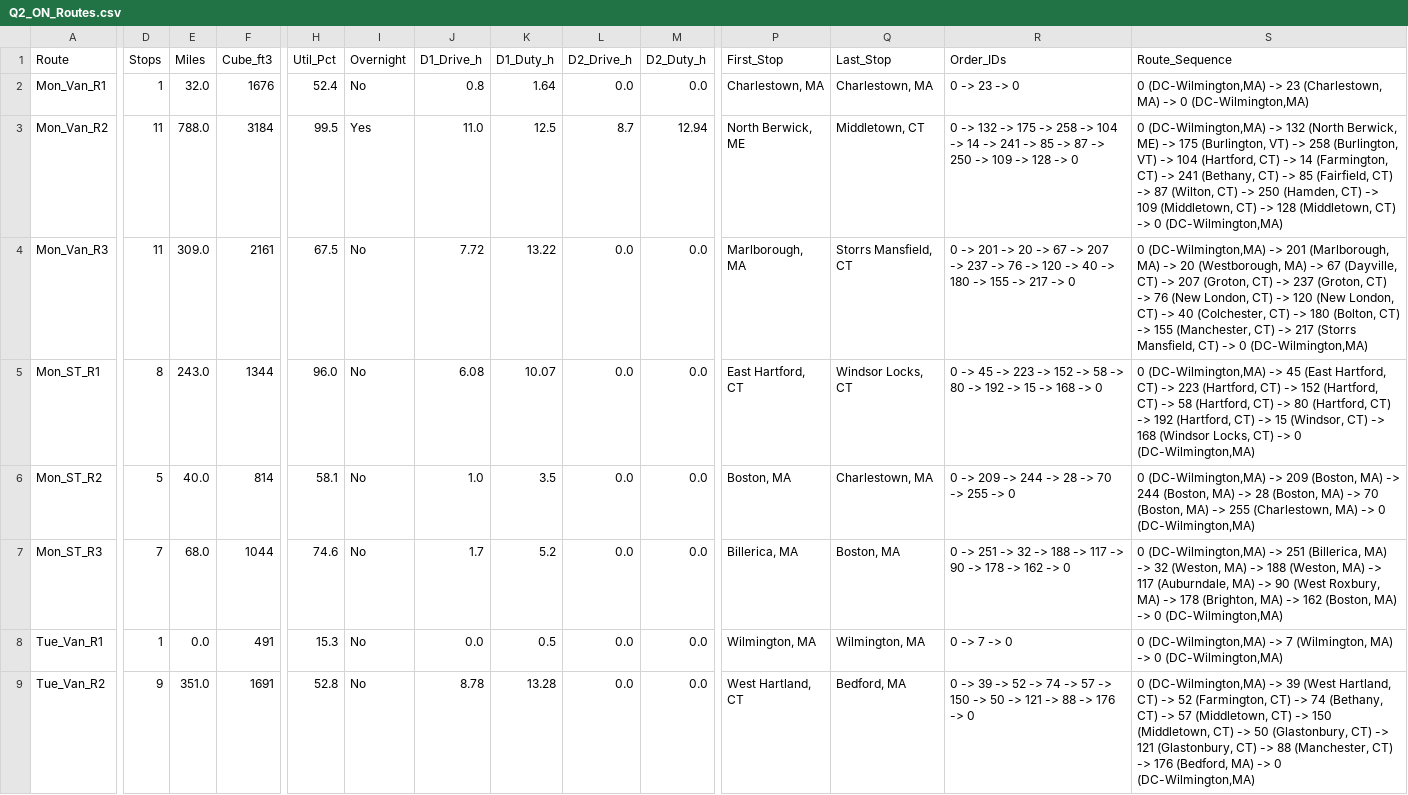
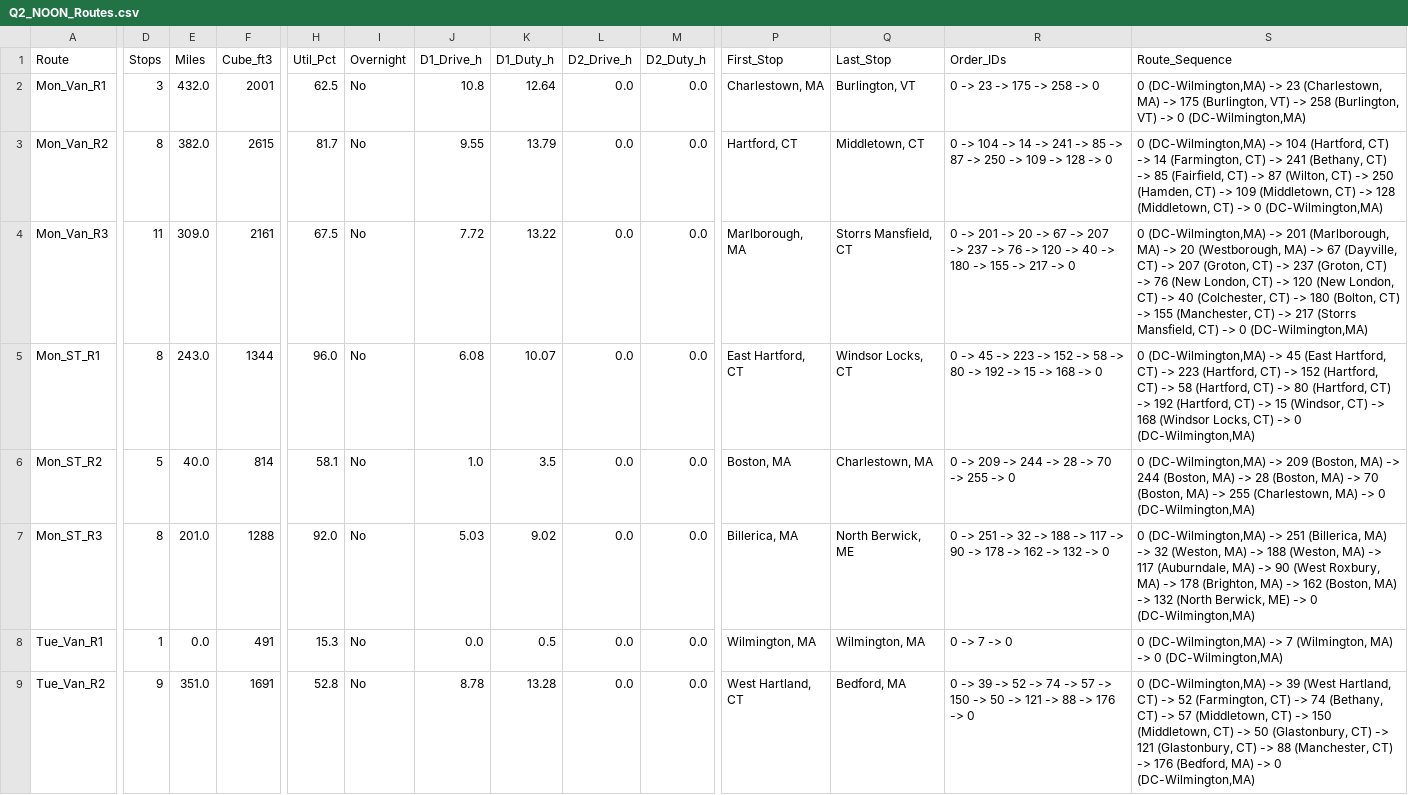
Before and after one commit to 4TilakKumar4/Large-Scale-Vehicle-Routing-Case-Study, a CSV file: output/Q2_NOON_Routes.csv (was Images and Output/output/output/Q2_ON_Routes.csv), drawn as a sheet; only a part is shown, gaps mark what is left out; the diff covers the shown part only; the diff names each change by its address in the sheet, - before the commit and + after, or states it on an @@ line.

```diff
--- a/Images and Output/output/output/Q2_ON_Routes.csv
+++ b/output/Q2_NOON_Routes.csv
-D2 (Stops): 1
+D2 (Stops): 3
-E2 (Miles): 32.0
+E2 (Miles): 432.0
-F2 (Cube_ft3): 1676
+F2 (Cube_ft3): 2001
-H2 (Util_Pct): 52.4
+H2 (Util_Pct): 62.5
-J2 (D1_Drive_h): 0.8
+J2 (D1_Drive_h): 10.8
-K2 (D1_Duty_h): 1.64
+K2 (D1_Duty_h): 12.64
-Q2 (Last_Stop): Charlestown, MA
+Q2 (Last_Stop): Burlington, VT
-R2 (Order_IDs): 0 -> 23 -> 0
+R2 (Order_IDs): 0 -> 23 -> 175 -> 258 -> 0
-S2 (Route_Sequence): …MA) -> 0 (DC-Wilmington,MA)
+S2 (Route_Sequence): …MA) -> 175 (Burlington, VT) -> 258 (Burlington, VT) -> 0 (DC-Wilmington,MA)
-D3 (Stops): 11
+D3 (Stops): 8
-E3 (Miles): 788.0
+E3 (Miles): 382.0
-F3 (Cube_ft3): 3184
+F3 (Cube_ft3): 2615
-H3 (Util_Pct): 99.5
+H3 (Util_Pct): 81.7
-I3 (Overnight): Yes
+I3 (Overnight): No
-J3 (D1_Drive_h): 11.0
+J3 (D1_Drive_h): 9.55
-K3 (D1_Duty_h): 12.5
+K3 (D1_Duty_h): 13.79
-L3 (D2_Drive_h): 8.7
+L3 (D2_Drive_h): 0.0
-M3 (D2_Duty_h): 12.94
+M3 (D2_Duty_h): 0.0
-P3 (First_Stop): North Berwick, ME
+P3 (First_Stop): Hartford, CT
-R3 (Order_IDs): 0 -> 132 -> 175 -> 258 -> 104 ->…
+R3 (Order_IDs): 0 -> 104 ->…
-S3 (Route_Sequence): …(DC-Wilmington,MA) -> 132 (North Berwick, ME) -> 175 (Burlington, VT) -> 258 (Burlington, VT) -> 104 (Hartford,…
+S3 (Route_Sequence): …(DC-Wilmington,MA) -> 104 (Hartford,…
-D7 (Stops): 7
+D7 (Stops): 8
-E7 (Miles): 68.0
+E7 (Miles): 201.0
-F7 (Cube_ft3): 1044
+F7 (Cube_ft3): 1288
-H7 (Util_Pct): 74.6
+H7 (Util_Pct): 92.0
-J7 (D1_Drive_h): 1.7
+J7 (D1_Drive_h): 5.03
-K7 (D1_Duty_h): 5.2
+K7 (D1_Duty_h): 9.02
-Q7 (Last_Stop): Boston, MA
+Q7 (Last_Stop): North Berwick, ME
-R7 (Order_IDs): …162 -> 0
+R7 (Order_IDs): …162 -> 132 -> 0
-S7 (Route_Sequence): …MA) -> 0 (DC-Wilmington,MA)
+S7 (Route_Sequence): …MA) -> 132 (North Berwick, ME) -> 0 (DC-Wilmington,MA)
```
Also changed, not shown: 136 edited cells elsewhere in this file, 8 other files.
